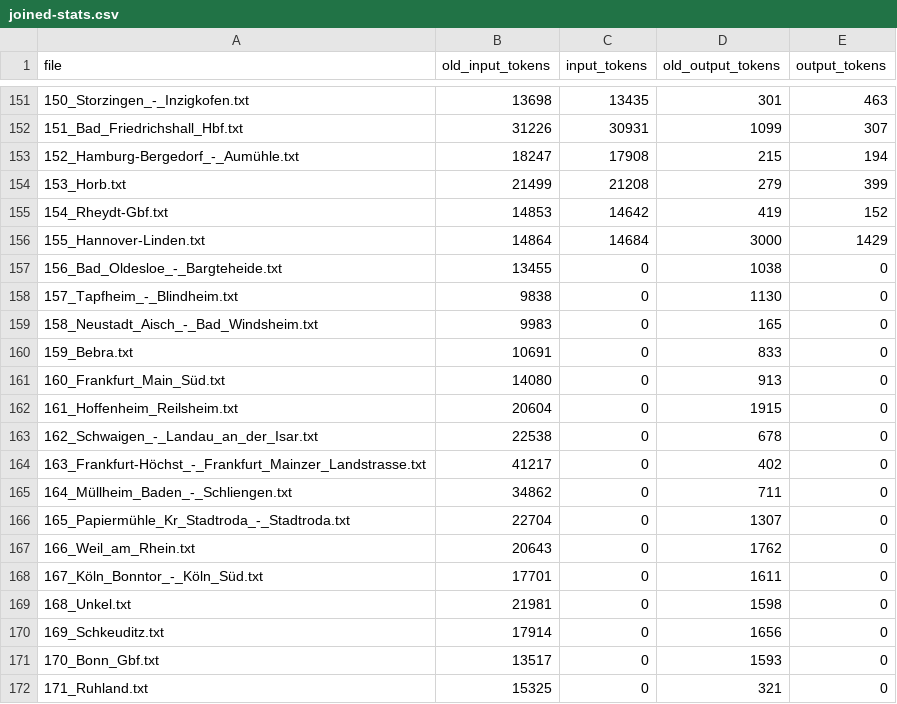
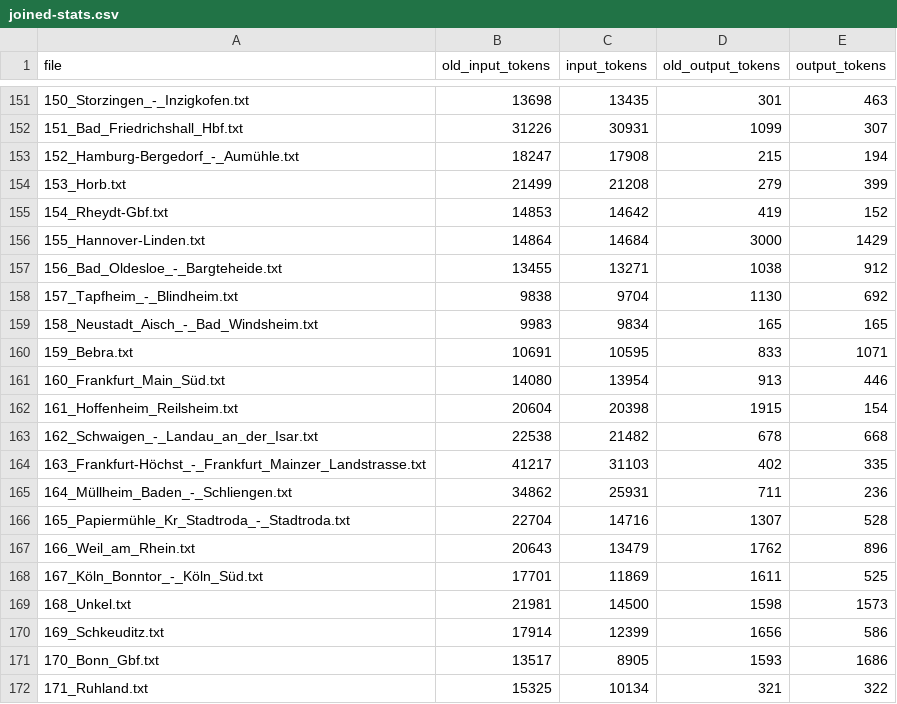
Before and after one commit to matey-jack/railway-accident-statistics, a CSV file: results/bedrock/joined-stats.csv, drawn as a sheet; only a part is shown, gaps mark what is left out; the diff covers the shown part only.

```diff
--- a/results/bedrock/joined-stats.csv
+++ b/results/bedrock/joined-stats.csv
@@ -156,17 +156,17 @@ file,old_input_tokens,input_tokens,old_output_tokens,output_tokens
 155_Hannover-Linden.txt,14864,14684,3000,1429
-156_Bad_Oldesloe_-_Bargteheide.txt,13455,0,1038,0
-157_Tapfheim_-_Blindheim.txt,9838,0,1130,0
-158_Neustadt_Aisch_-_Bad_Windsheim.txt,9983,0,165,0
-159_Bebra.txt,10691,0,833,0
-160_Frankfurt_Main_Süd.txt,14080,0,913,0
-161_Hoffenheim_Reilsheim.txt,20604,0,1915,0
-162_Schwaigen_-_Landau_an_der_Isar.txt,22538,0,678,0
-163_Frankfurt-Höchst_-_Frankfurt_Mainzer_Landstrasse.txt,41217,0,402,0
-164_Müllheim_Baden_-_Schliengen.txt,34862,0,711,0
-165_Papiermühle_Kr_Stadtroda_-_Stadtroda.txt,22704,0,1307,0
-166_Weil_am_Rhein.txt,20643,0,1762,0
-167_Köln_Bonntor_-_Köln_Süd.txt,17701,0,1611,0
-168_Unkel.txt,21981,0,1598,0
-169_Schkeuditz.txt,17914,0,1656,0
-170_Bonn_Gbf.txt,13517,0,1593,0
-171_Ruhland.txt,15325,0,321,0
+156_Bad_Oldesloe_-_Bargteheide.txt,13455,13271,1038,912
+157_Tapfheim_-_Blindheim.txt,9838,9704,1130,692
+158_Neustadt_Aisch_-_Bad_Windsheim.txt,9983,9834,165,165
+159_Bebra.txt,10691,10595,833,1071
+160_Frankfurt_Main_Süd.txt,14080,13954,913,446
+161_Hoffenheim_Reilsheim.txt,20604,20398,1915,154
+162_Schwaigen_-_Landau_an_der_Isar.txt,22538,21482,678,668
+163_Frankfurt-Höchst_-_Frankfurt_Mainzer_Landstrasse.txt,41217,31103,402,335
+164_Müllheim_Baden_-_Schliengen.txt,34862,25931,711,236
+165_Papiermühle_Kr_Stadtroda_-_Stadtroda.txt,22704,14716,1307,528
+166_Weil_am_Rhein.txt,20643,13479,1762,896
+167_Köln_Bonntor_-_Köln_Süd.txt,17701,11869,1611,525
+168_Unkel.txt,21981,14500,1598,1573
+169_Schkeuditz.txt,17914,12399,1656,586
+170_Bonn_Gbf.txt,13517,8905,1593,1686
+171_Ruhland.txt,15325,10134,321,322
```
Also changed, not shown: 140 edited cells elsewhere in this file, results/bedrock/stats.csv, 1 other file.
